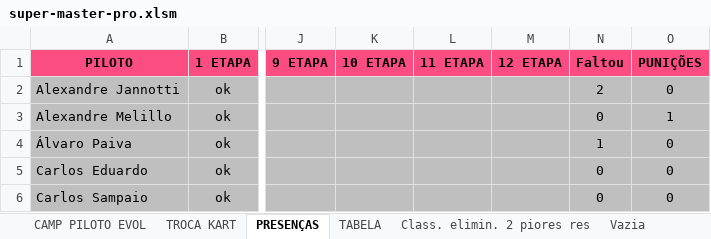
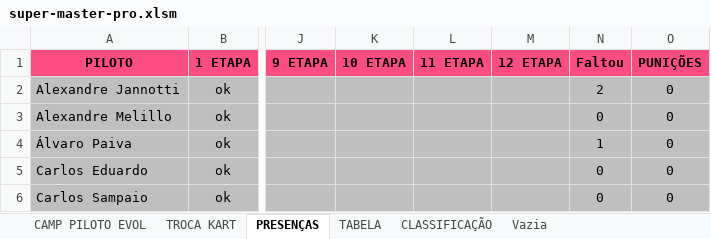
Before and after one commit to defariaaparecido/campeonatos-kart, an Excel workbook: super-master-pro.xlsm, sheet PRESENÇAS, drawn as a sheet; only a part is shown, gaps mark what is left out; values as stored, in another font and other column widths than the file's, no borders; charts and pictures and conditional formats not drawn; the diff names each change by its address in the sheet, - before the commit and + after, or states it on an @@ line.

```diff
--- a/super-master-pro.xlsm (sheet PRESENÇAS)
+++ b/super-master-pro.xlsm (sheet PRESENÇAS)
-sheet tab: Class. elimin. 2 piores res
+sheet tab: CLASSIFICAÇÃO
-O3 (PUNIÇÕES): 1
+O3 (PUNIÇÕES): 0
```
Also changed, not shown: sheet TABELA, sheet CAMP PILOTO EVOL, charts or pictures, super-domingo-pro.xlsm, super-domingo-series.xlsm, 3 other files.
